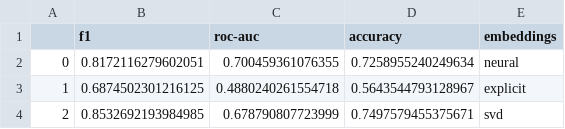
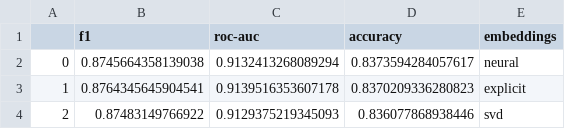
Before and after one commit to arabel1a/Neural-Click-Models-for-Recommender-Systems, a CSV file: benchmark/results/rl4rs_LogReg.csv, drawn as a sheet.

```diff
--- a/benchmark/results/rl4rs_LogReg.csv
+++ b/benchmark/results/rl4rs_LogReg.csv
@@ -1,4 +1,4 @@
 ,f1,roc-auc,accuracy,embeddings
-0,0.8172116279602051,0.700459361076355,0.7258955240249634,neural
-1,0.6874502301216125,0.4880240261554718,0.5643544793128967,explicit
-2,0.8532692193984985,0.678790807723999,0.7497579455375671,svd
+0,0.8745664358139038,0.9132413268089294,0.8373594284057617,neural
+1,0.8764345645904541,0.9139516353607178,0.8370209336280823,explicit
+2,0.87483149766922,0.9129375219345093,0.836077868938446,svd
```
Also changed, not shown: 23 other files.
